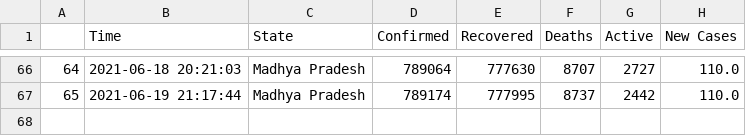
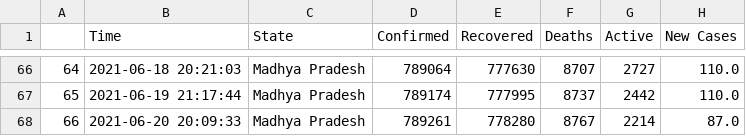
Before and after one commit to dakkshesh07/covid19_data-india-DERP, a CSV file: Madhya Pradesh/data-Madhya Pradesh.csv, drawn as a sheet; only a part is shown, gaps mark what is left out; the diff names each change by its address in the sheet, - before the commit and + after, or states it on an @@ line.

Commit message:
Madhya Pradesh: upload updated datasets, fetched on 2021-06-20 20:09:33

```diff
--- a/Madhya Pradesh/data-Madhya Pradesh.csv
+++ b/Madhya Pradesh/data-Madhya Pradesh.csv
+row 68: 66 | 2021-06-20 20:09:33 | Madhya Pradesh | 789261 | 778280 | 8767 | 2214 | 87.0
```
